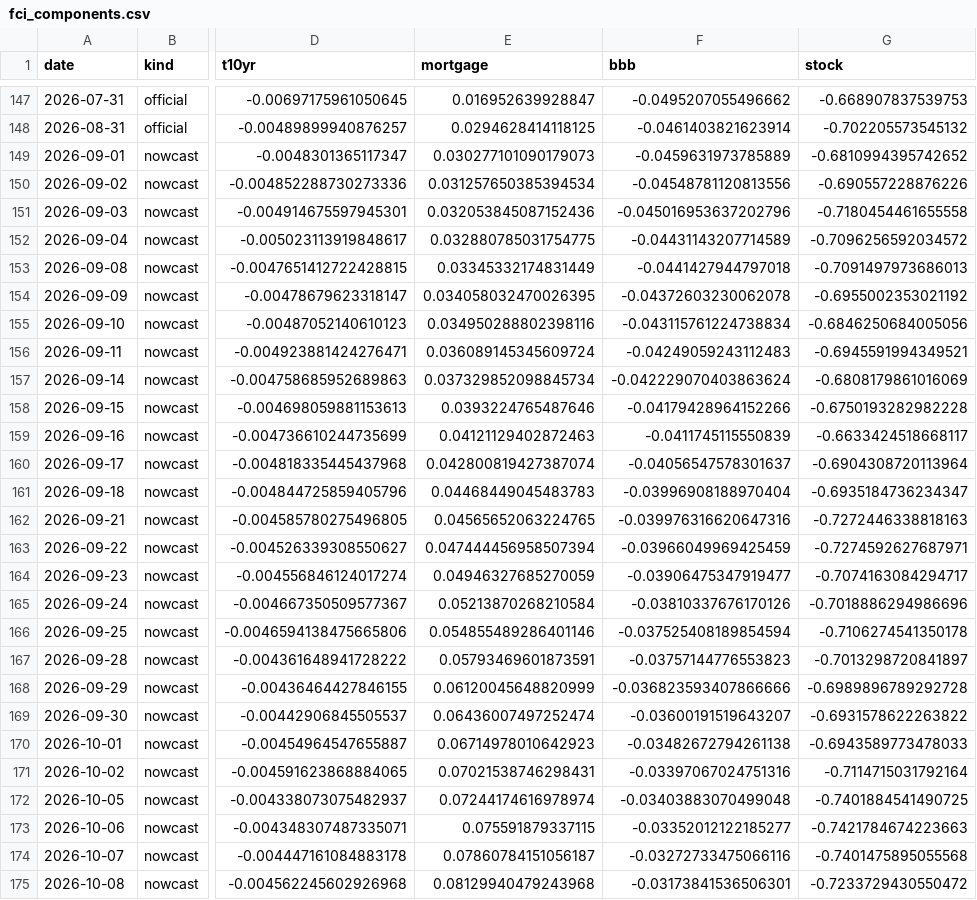
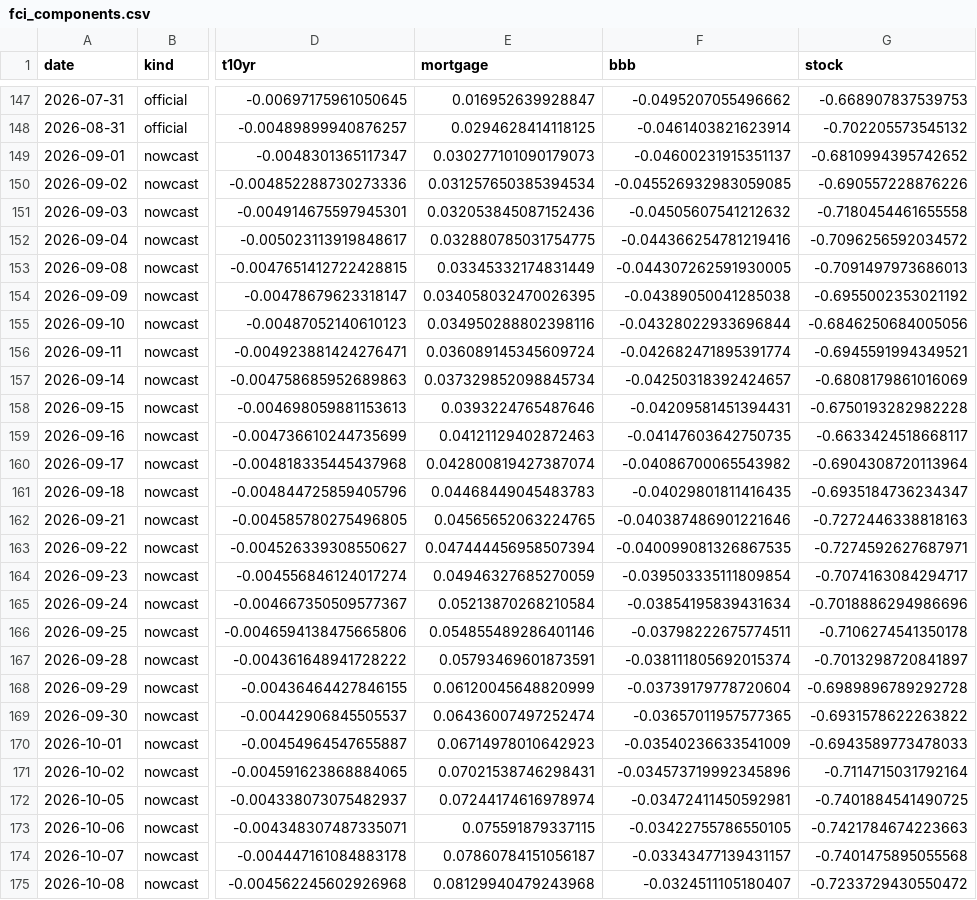
Before and after one commit to alp-simsek/fcistar, a CSV file: backend/data/output/fci_components.csv, drawn as a sheet; only a part is shown, gaps mark what is left out; the diff covers the shown part only; the diff names each change by its address in the sheet, - before the commit and + after, or states it on an @@ line.

```diff
--- a/backend/data/output/fci_components.csv
+++ b/backend/data/output/fci_components.csv
-F149 (bbb): -0.0459631973785889
+F149 (bbb): -0.04600231915351137
-F150 (bbb): -0.04548781120813556
+F150 (bbb): -0.045526932983059085
-F151 (bbb): -0.045016953637202796
+F151 (bbb): -0.04505607541212632
-F152 (bbb): -0.04431143207714589
+F152 (bbb): -0.044366254781219416
-F153 (bbb): -0.0441427944797018
+F153 (bbb): -0.044307262591930005
-F154 (bbb): -0.04372603230062078
+F154 (bbb): -0.04389050041285038
-F155 (bbb): -0.043115761224738834
+F155 (bbb): -0.04328022933696844
-F156 (bbb): -0.04249059243112483
+F156 (bbb): -0.042682471895391774
-F157 (bbb): -0.042229070403863624
+F157 (bbb): -0.04250318392424657
-F158 (bbb): -0.04179428964152266
+F158 (bbb): -0.04209581451394431
-F159 (bbb): -0.0411745115550839
+F159 (bbb): -0.04147603642750735
-F160 (bbb): -0.04056547578301637
+F160 (bbb): -0.04086700065543982
-F161 (bbb): -0.03996908188970404
+F161 (bbb): -0.04029801811416435
-F162 (bbb): -0.039976316620647316
+F162 (bbb): -0.040387486901221646
-F163 (bbb): -0.03966049969425459
+F163 (bbb): -0.040099081326867535
-F164 (bbb): -0.03906475347919477
+F164 (bbb): -0.039503335111809854
-F165 (bbb): -0.03810337676170126
+F165 (bbb): -0.03854195839431634
-F166 (bbb): -0.037525408189854594
+F166 (bbb): -0.03798222675774511
-F167 (bbb): -0.03757144776553823
+F167 (bbb): -0.038111805692015374
-F168 (bbb): -0.036823593407866666
+F168 (bbb): -0.03739179778720604
-F169 (bbb): -0.03600191519643207
+F169 (bbb): -0.03657011957577365
-F170 (bbb): -0.03482672794261138
+F170 (bbb): -0.03540236633541009
-F171 (bbb): -0.03397067024751316
+F171 (bbb): -0.034573719992345896
-F172 (bbb): -0.03403883070499048
+F172 (bbb): -0.03472411450592981
-F173 (bbb): -0.03352012122185277
+F173 (bbb): -0.03422755786550105
-F174 (bbb): -0.03272733475066116
+F174 (bbb): -0.03343477139431157
-F175 (bbb): -0.03173841536506301
+F175 (bbb): -0.0324511105180407
```
Also changed, not shown: 1 added row and 19 edited cells elsewhere in this file, backend/data/output/fci_nowcast.csv, 1 other file.
